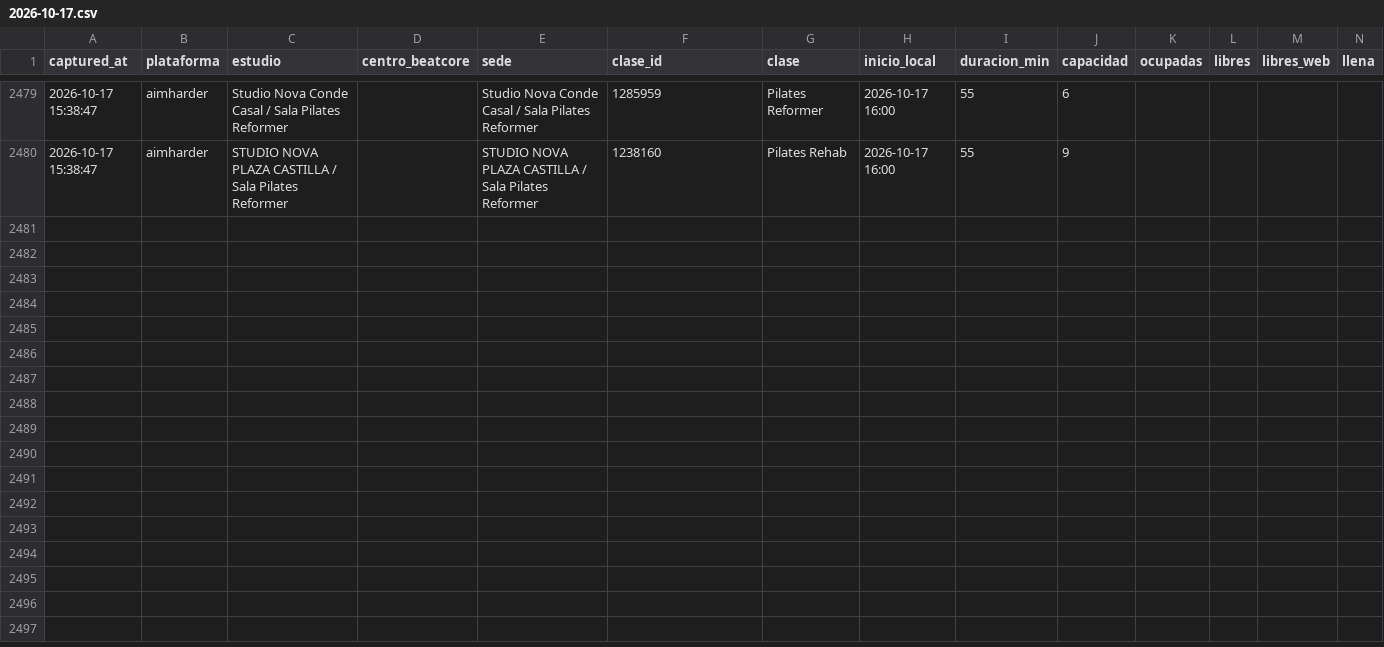
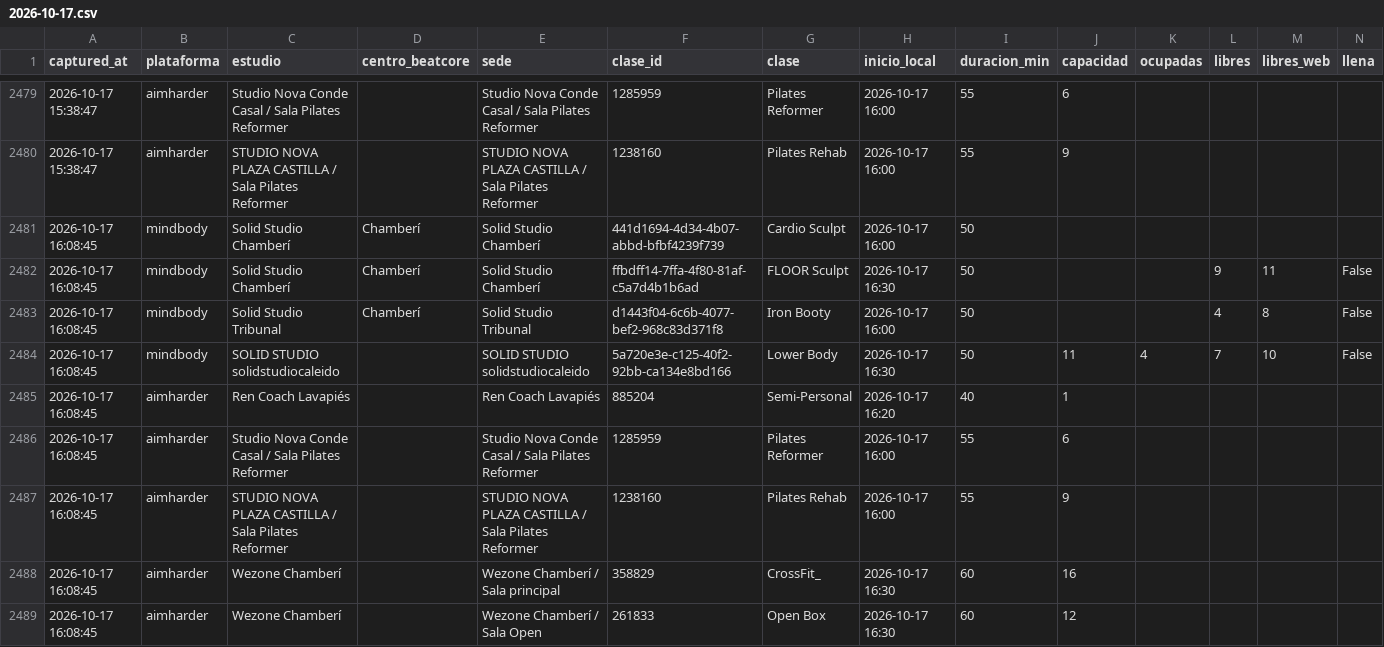
Before and after one commit to fedeloap/ocupacion-beatcore, a CSV file: data/2026-10-17.csv, drawn as a sheet; only a part is shown, gaps mark what is left out; rows hold the shown columns only; the diff names each change by its address in the sheet, - before the commit and + after, or states it on an @@ line.

```diff
--- a/data/2026-10-17.csv
+++ b/data/2026-10-17.csv
+row 2481: 2026-10-17 16:08:45 | mindbody | Solid Studio Chamberí | Chamberí | Solid Studio Chamberí | 441d1694-4d34-4b07-abbd-bfbf4239f739 | Cardio Sculpt | 2026-10-17 16:00 | 50
+row 2482: 2026-10-17 16:08:45 | mindbody | Solid Studio Chamberí | Chamberí | Solid Studio Chamberí | ffbdff14-7ffa-4f80-81af-c5a7d4b1b6ad | FLOOR Sculpt | 2026-10-17 16:30 | 50 |  |  | 9 | 11 | False
+row 2483: 2026-10-17 16:08:45 | mindbody | Solid Studio Tribunal | Chamberí | Solid Studio Tribunal | d1443f04-6c6b-4077-bef2-968c83d371f8 | Iron Booty | 2026-10-17 16:00 | 50 |  |  | 4 | 8 | False
+row 2484: 2026-10-17 16:08:45 | mindbody | SOLID STUDIO solidstudiocaleido |  | SOLID STUDIO solidstudiocaleido | 5a720e3e-c125-40f2-92bb-ca134e8bd166 | Lower Body | 2026-10-17 16:30 | 50 | 11 | 4 | 7 | 10 | False
+row 2485: 2026-10-17 16:08:45 | aimharder | Ren Coach Lavapiés |  | Ren Coach Lavapiés | 885204 | Semi-Personal | 2026-10-17 16:20 | 40 | 1
+row 2486: 2026-10-17 16:08:45 | aimharder | Studio Nova Conde Casal / Sala Pilates Reformer |  | Studio Nova Conde Casal / Sala Pilates Reformer | 1285959 | Pilates Reformer | 2026-10-17 16:00 | 55 | 6
+row 2487: 2026-10-17 16:08:45 | aimharder | STUDIO NOVA PLAZA CASTILLA / Sala Pilates Reformer |  | STUDIO NOVA PLAZA CASTILLA / Sala Pilates Reformer | 1238160 | Pilates Rehab | 2026-10-17 16:00 | 55 | 9
+row 2488: 2026-10-17 16:08:45 | aimharder | Wezone Chamberí |  | Wezone Chamberí / Sala principal | 358829 | CrossFit_ | 2026-10-17 16:30 | 60 | 16
+row 2489: 2026-10-17 16:08:45 | aimharder | Wezone Chamberí |  | Wezone Chamberí / Sala Open | 261833 | Open Box | 2026-10-17 16:30 | 60 | 12
```
Also changed, not shown: 1 other file.
